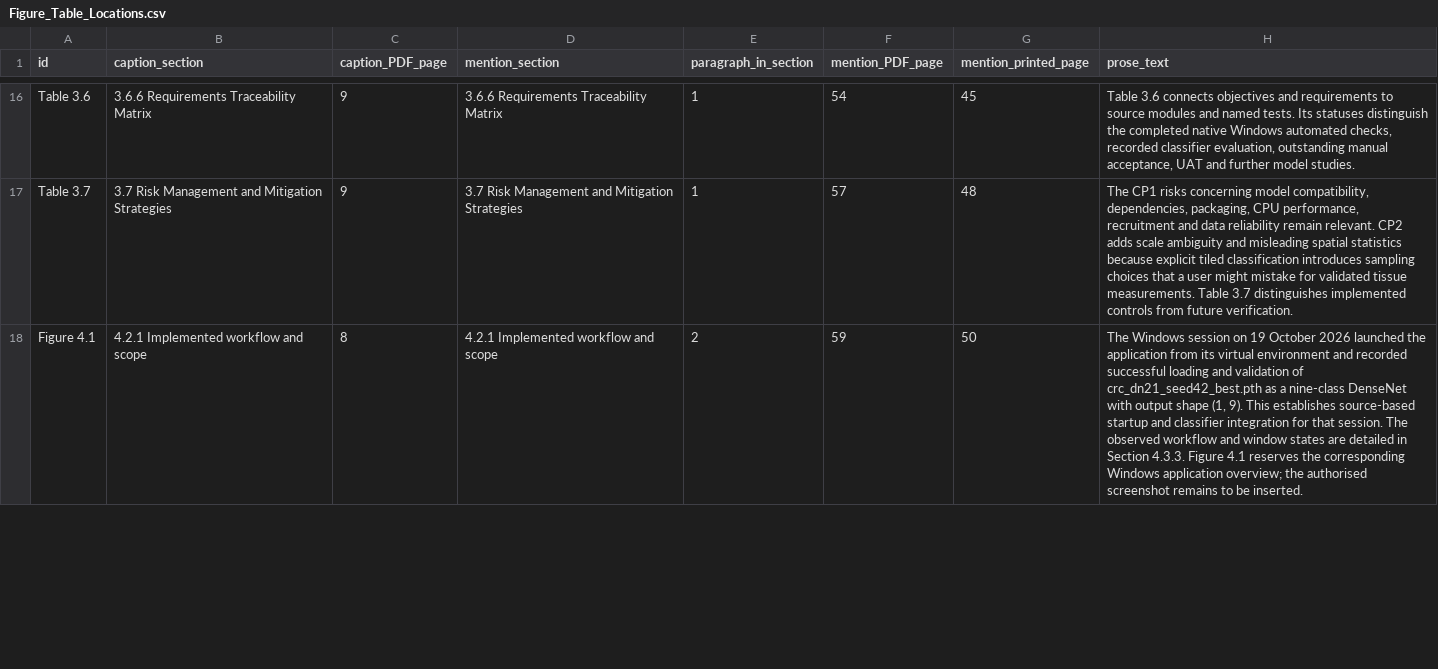
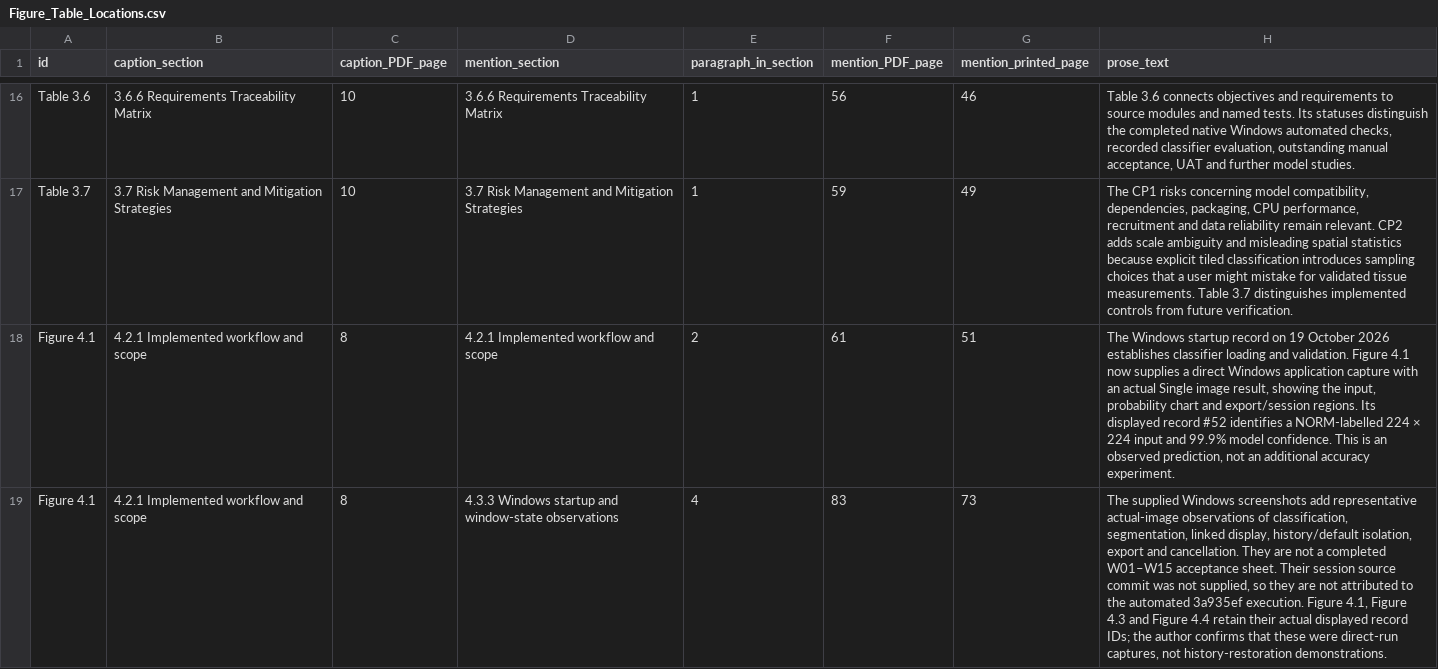
Before and after one commit to ziaozhuanxing/ZY-Path, a CSV file: current-software-2026-10-27/Figure_Table_Locations.csv, drawn as a sheet; only a part is shown, gaps mark what is left out; the diff covers the shown part only; the diff names each change by its address in the sheet, - before the commit and + after, or states it on an @@ line.

Commit message:
docs: integrate actual Windows images and exported report evidence
Replace seven image placeholders with original supplied material, identify test-model settings and uncollected completion evidence, and update bounded implementation findings and cross-references. Application source and automated outcomes unchanged.

```diff
--- a/current-software-2026-10-27/Figure_Table_Locations.csv
+++ b/current-software-2026-10-27/Figure_Table_Locations.csv
-C16:C17 (caption_PDF_page): 9
+C16:C17 (caption_PDF_page): 10
-F16 (mention_PDF_page): 54
+F16 (mention_PDF_page): 56
-G16 (mention_printed_page): 45
+G16 (mention_printed_page): 46
-F17 (mention_PDF_page): 57
+F17 (mention_PDF_page): 59
-G17 (mention_printed_page): 48
+G17 (mention_printed_page): 49
-F18 (mention_PDF_page): 59
+F18 (mention_PDF_page): 61
-G18 (mention_printed_page): 50
+G18 (mention_printed_page): 51
-H18 (prose_text): The Windows session on 19 October 2026 launched the application from its virtual environment and recorded successful loading and validation of crc_dn21_seed42_best.pth as a nine-class DenseNet with output shape (1, 9). This establishes source-based startup and classifier integration for that session. The observed workflow and window states are detailed in Section 4.3.3. Figure 4.1 reserves the corresponding Windows application overview; the authorised screenshot remains to be inserted.
+H18 (prose_text): The Windows startup record on 19 October 2026 establishes classifier loading and validation. Figure 4.1 now supplies a direct Windows application capture with an actual Single image result, showing the input, probability chart and export/session regions. Its displayed record #52 identifies a NORM-labelled 224 × 224 input and 99.9% model confidence. This is an observed prediction, not an additional accuracy experiment.
+row 19: Figure 4.1 | 4.2.1 Implemented workflow and scope | 8 | 4.3.3 Windows startup and window-state observations | 4 | 83 | 73 | The supplied Windows screenshots add representative actual-image observations of classification, segmentation, linked display, history/default isolation, export and cancellation. They are not a completed W01–W15 acceptance sheet. Their session source commit was not supplied, so they are not attributed to the automated 3a935ef execution. Figure 4.1, Figure 4.3 and Figure 4.4 retain their actual displayed record IDs; the author confirms that these were direct-run captures, not history-restoration demonstrations.
```
Also changed, not shown: 3 added rows, 1 removed row and 127 edited cells elsewhere in this file, current-software-2026-10-27/Citation_Link_Map.csv, current-software-2026-10-27/Citation_Locations.csv, 40 other files.
